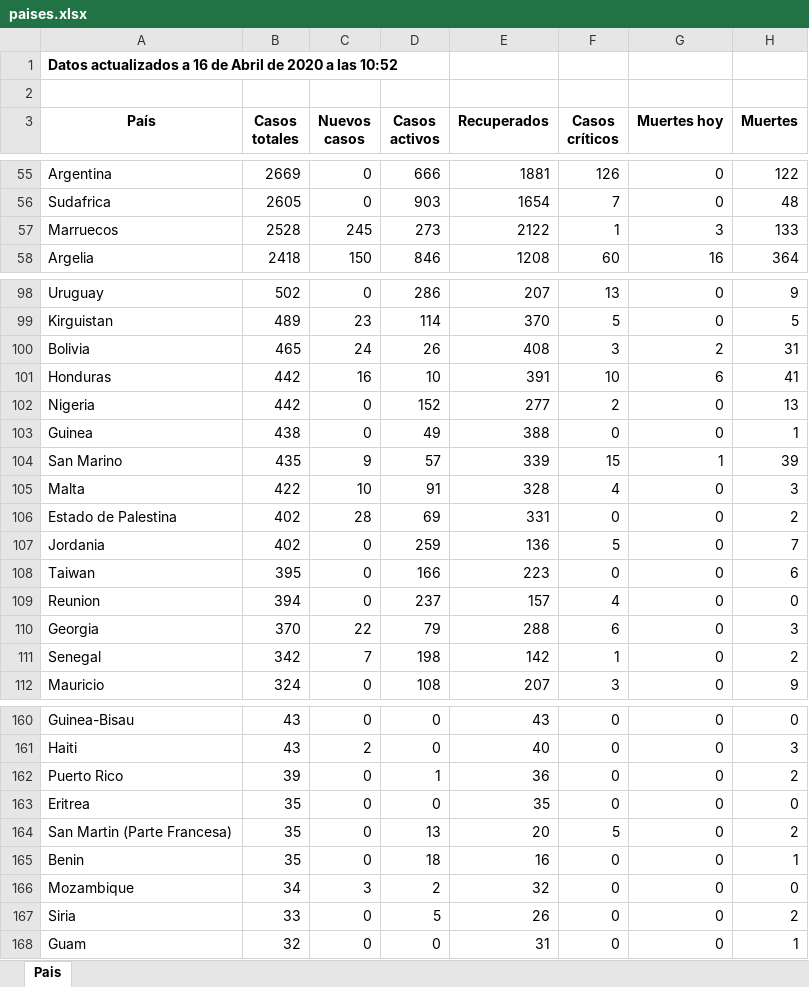
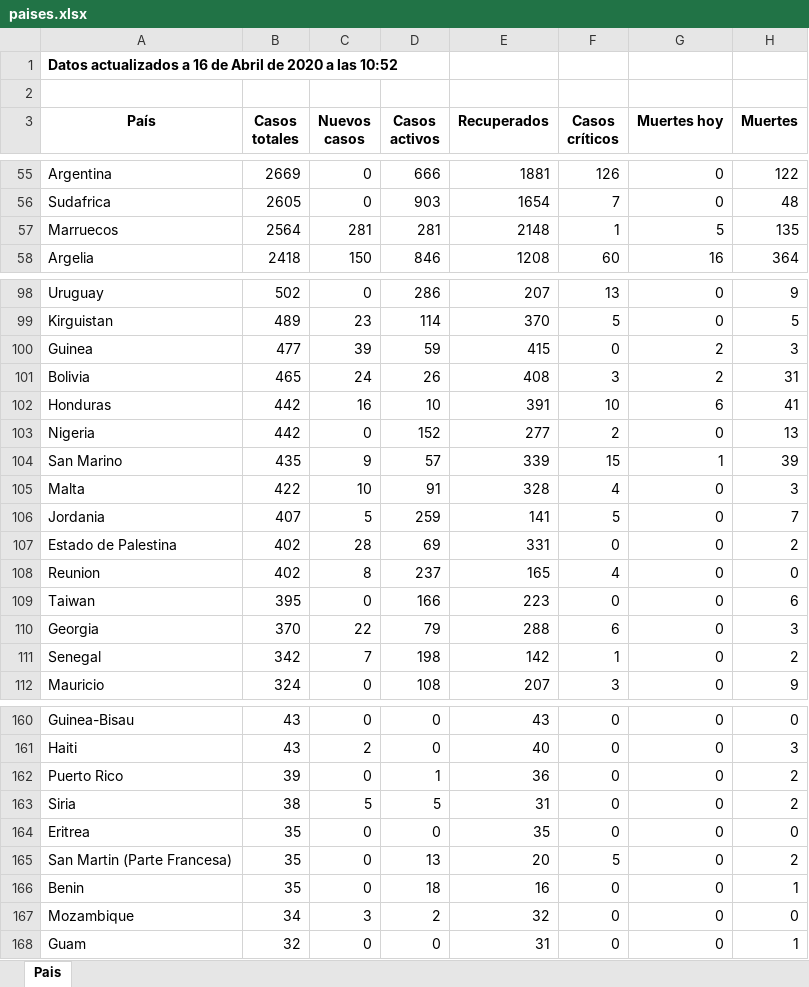
Before and after one commit to Dviejopomata/covid-19-data, an Excel workbook: paises.xlsx, sheet Pais, drawn as a sheet; only a part is shown, gaps mark what is left out; values as stored, in another font and other column widths than the file's, no borders; removed rows and columns are numbered as before the commit, all else as after; the diff covers the shown part only; the diff names each change by its address in the sheet, - before the commit and + after, or states it on an @@ line.

```diff
--- a/paises.xlsx (sheet Pais)
+++ b/paises.xlsx (sheet Pais)
-B57 (Casos totales): 2528
+B57 (Casos totales): 2564
-C57 (Nuevos casos): 245
+C57 (Nuevos casos): 281
-D57 (Casos activos): 273
+D57 (Casos activos): 281
-E57 (Recuperados): 2122
+E57 (Recuperados): 2148
-G57 (Muertes hoy): 3
+G57 (Muertes hoy): 5
-H57 (Muertes): 133
+H57 (Muertes): 135
+row 100: Guinea | 477 | 39 | 59 | 415 | 0 | 2 | 3
-row 103: Guinea | 438 | 0 | 49 | 388 | 0 | 0 | 1
+row 106: Jordania | 407 | 5 | 259 | 141 | 5 | 0 | 7
-row 107: Jordania | 402 | 0 | 259 | 136 | 5 | 0 | 7
+row 108: Reunion | 402 | 8 | 237 | 165 | 4 | 0 | 0
-row 109: Reunion | 394 | 0 | 237 | 157 | 4 | 0 | 0
+row 163: Siria | 38 | 5 | 5 | 31 | 0 | 0 | 2
-row 167: Siria | 33 | 0 | 5 | 26 | 0 | 0 | 2
```
Also changed, not shown: 3 moved rows and 23 edited cells elsewhere in this sheet, provincias_spain.xlsx, 3 other files.
